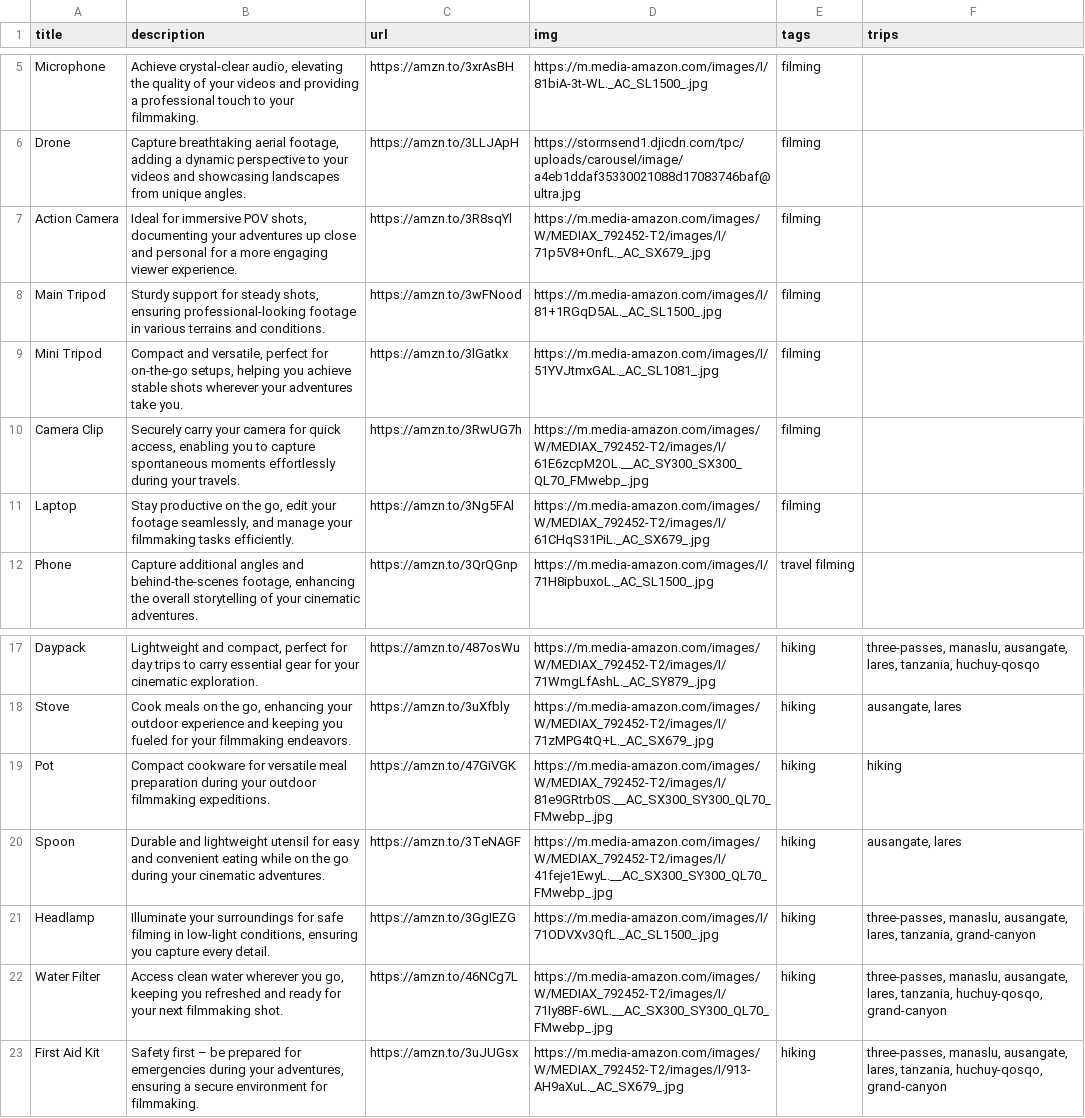
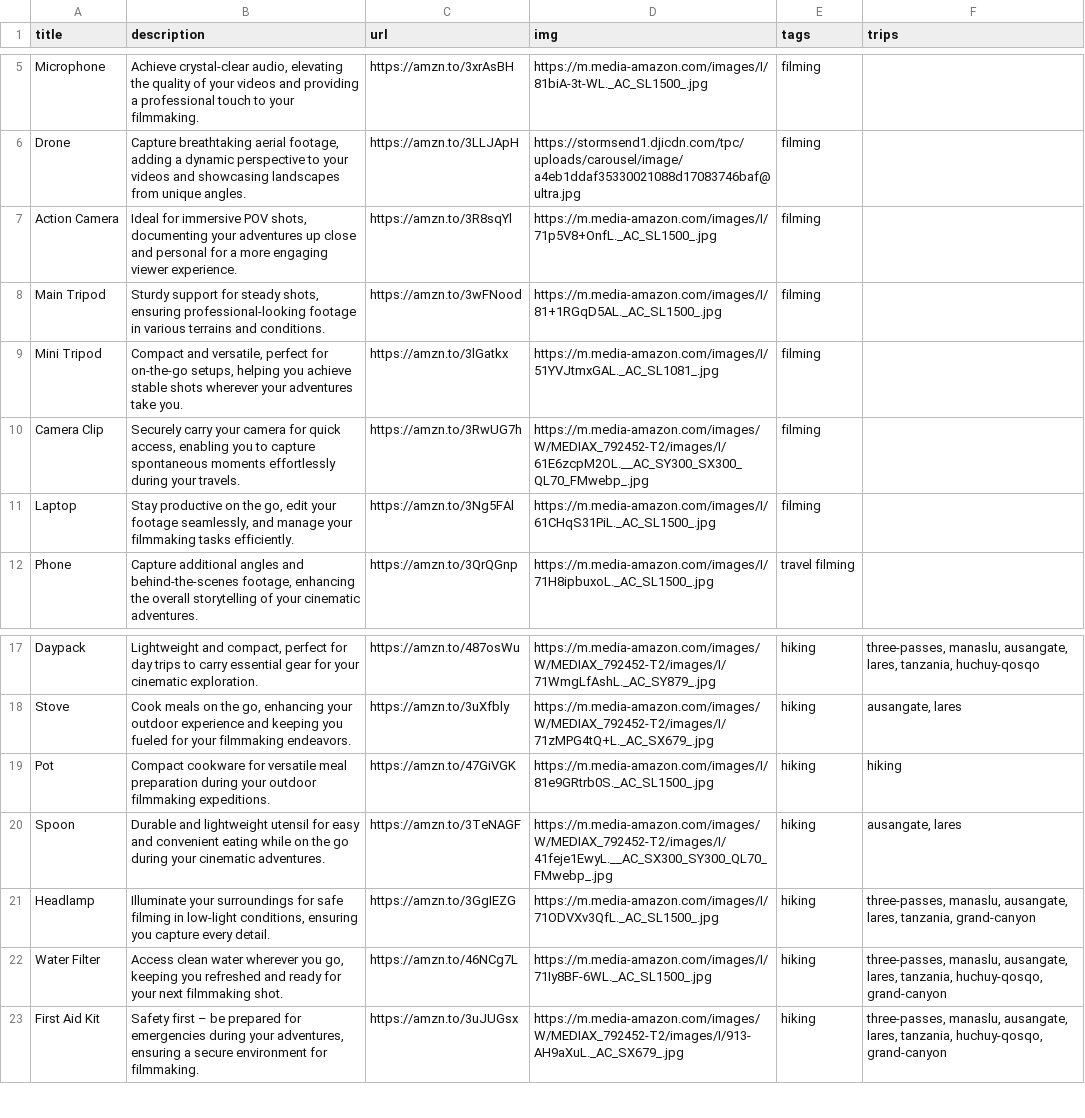
Before and after one commit to nicholaseager/nicholaseager.github.io, a CSV file: _data/gear.csv, drawn as a sheet; only a part is shown, gaps mark what is left out.

Commit message:
updating gear

```diff
--- a/_data/gear.csv
+++ b/_data/gear.csv
@@ -6,3 +6,3 @@ Microphone,"Achieve crystal-clear audio, elevating the quality of your videos an
 Drone,"Capture breathtaking aerial footage, adding a dynamic perspective to your videos and showcasing landscapes from unique angles.",https://amzn.to/3LLJApH,https://stormsend1.djicdn.com/tpc/uploads/carousel/image/a4eb1ddaf35330021088d17083746baf@ultra.jpg,filming,
-Action Camera,"Ideal for immersive POV shots, documenting your adventures up close and personal for a more engaging viewer experience.",https://amzn.to/3R8sqYl,https://m.media-amazon.com/images/W/MEDIAX_792452-T2/images/I/71p5V8+OnfL._AC_SX679_.jpg,filming,
+Action Camera,"Ideal for immersive POV shots, documenting your adventures up close and personal for a more engaging viewer experience.",https://amzn.to/3R8sqYl,https://m.media-amazon.com/images/I/71p5V8+OnfL._AC_SL1500_.jpg,filming,
 Main Tripod,"Sturdy support for steady shots, ensuring professional-looking footage in various terrains and conditions.",https://amzn.to/3wFNood,https://m.media-amazon.com/images/I/81+1RGqD5AL._AC_SL1500_.jpg,filming,
@@ -10,3 +10,3 @@ Mini Tripod,"Compact and versatile, perfect for on-the-go setups, helping you ac
 Camera Clip,"Securely carry your camera for quick access, enabling you to capture spontaneous moments effortlessly during your travels.",https://amzn.to/3RwUG7h,https://m.media-amazon.com/images/W/MEDIAX_792452-T2/images/I/61E6zcpM2OL.__AC_SY300_SX300_QL70_FMwebp_.jpg,filming,
-Laptop,"Stay productive on the go, edit your footage seamlessly, and manage your filmmaking tasks efficiently.",https://amzn.to/3Ng5FAl,https://m.media-amazon.com/images/W/MEDIAX_792452-T2/images/I/61CHqS31PiL._AC_SX679_.jpg,filming,
+Laptop,"Stay productive on the go, edit your footage seamlessly, and manage your filmmaking tasks efficiently.",https://amzn.to/3Ng5FAl,https://m.media-amazon.com/images/I/61CHqS31PiL._AC_SL1500_.jpg,filming,
 Phone,"Capture additional angles and behind-the-scenes footage, enhancing the overall storytelling of your cinematic adventures.",https://amzn.to/3QrQGnp,https://m.media-amazon.com/images/I/71H8ipbuxoL._AC_SL1500_.jpg,travel filming,
@@ -18,6 +18,6 @@ Daypack,"Lightweight and compact, perfect for day trips to carry essential gear
 Stove,"Cook meals on the go, enhancing your outdoor experience and keeping you fueled for your filmmaking endeavors.",https://amzn.to/3uXfbly,https://m.media-amazon.com/images/W/MEDIAX_792452-T2/images/I/71zMPG4tQ+L._AC_SX679_.jpg,hiking,"ausangate, lares"
-Pot,Compact cookware for versatile meal preparation during your outdoor filmmaking expeditions.,https://amzn.to/47GiVGK,https://m.media-amazon.com/images/W/MEDIAX_792452-T2/images/I/81e9GRtrb0S.__AC_SX300_SY300_QL70_FMwebp_.jpg,hiking,hiking
+Pot,Compact cookware for versatile meal preparation during your outdoor filmmaking expeditions.,https://amzn.to/47GiVGK,https://m.media-amazon.com/images/I/81e9GRtrb0S._AC_SL1500_.jpg,hiking,hiking
 Spoon,Durable and lightweight utensil for easy and convenient eating while on the go during your cinematic adventures.,https://amzn.to/3TeNAGF,https://m.media-amazon.com/images/W/MEDIAX_792452-T2/images/I/41feje1EwyL.__AC_SX300_SY300_QL70_FMwebp_.jpg,hiking,"ausangate, lares"
 Headlamp,"Illuminate your surroundings for safe filming in low-light conditions, ensuring you capture every detail.",https://amzn.to/3GgIEZG,https://m.media-amazon.com/images/I/71ODVXv3QfL._AC_SL1500_.jpg,hiking,"three-passes, manaslu, ausangate, lares, tanzania, grand-canyon"
-Water Filter,"Access clean water wherever you go, keeping you refreshed and ready for your next filmmaking shot.",https://amzn.to/46NCg7L,https://m.media-amazon.com/images/W/MEDIAX_792452-T2/images/I/71Iy8BF-6WL.__AC_SX300_SY300_QL70_FMwebp_.jpg,hiking,"three-passes, manaslu, ausangate, lares, tanzania, huchuy-qosqo, grand-canyon"
+Water Filter,"Access clean water wherever you go, keeping you refreshed and ready for your next filmmaking shot.",https://amzn.to/46NCg7L,https://m.media-amazon.com/images/I/71Iy8BF-6WL._AC_SL1500_.jpg,hiking,"three-passes, manaslu, ausangate, lares, tanzania, huchuy-qosqo, grand-canyon"
 First Aid Kit,"Safety first – be prepared for emergencies during your adventures, ensuring a secure environment for filmmaking.",https://amzn.to/3uJUGsx,https://m.media-amazon.com/images/W/MEDIAX_792452-T2/images/I/913-AH9aXuL._AC_SX679_.jpg,hiking,"three-passes, manaslu, ausangate, lares, tanzania, huchuy-qosqo, grand-canyon"
```
